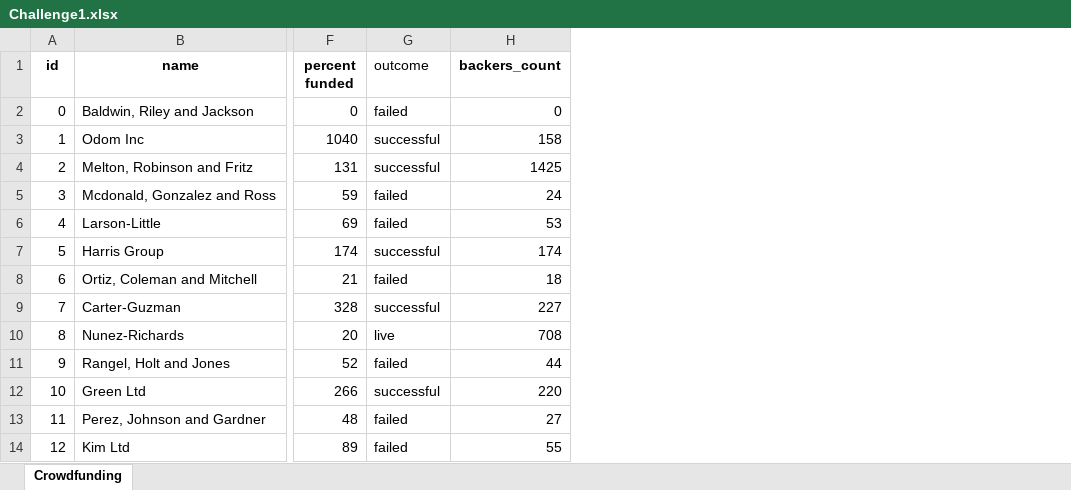
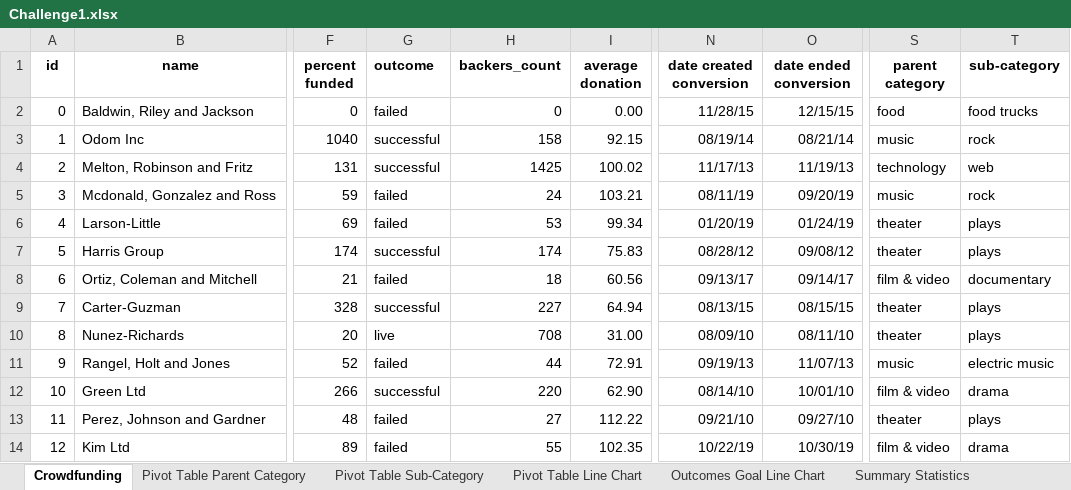
Before and after one commit to CoreyZwisler/Excel-Challenge, an Excel workbook: Challenge1.xlsx, sheet Crowdfunding, drawn as a sheet; only a part is shown, gaps mark what is left out; values as stored, in another font and other column widths than the file's, no borders; conditional formats not drawn; the diff names each change by its address in the sheet, - before the commit and + after, or states it on an @@ line.

```diff
--- a/Challenge1.xlsx (sheet Crowdfunding)
+++ b/Challenge1.xlsx (sheet Crowdfunding)
+sheet tab: Pivot Table Parent Category
+sheet tab: Pivot Table Sub-Category
+sheet tab: Pivot Table Line Chart
+sheet tab: Outcomes Goal Line Chart
+sheet tab: Summary Statistics
+column I (average donation), rows 2-14: 0.00 | 92.15 | 100.02 | 103.21 | 99.34 | 75.83 | 60.56 | 64.94 | 31.00 | 72.91 | 62.90 | 112.22 | 102.35
+column N (date created conversion), rows 2-14: 11/28/15 | 08/19/14 | 11/17/13 | 08/11/19 | 01/20/19 | 08/28/12 | 09/13/17 | 08/13/15 | 08/09/10 | 09/19/13 | 08/14/10 | 09/21/10 | 10/22/19
+column O (date ended conversion), rows 2-14: 12/15/15 | 08/21/14 | 11/19/13 | 09/20/19 | 01/24/19 | 09/08/12 | 09/14/17 | 08/15/15 | 08/11/10 | 11/07/13 | 10/01/10 | 09/27/10 | 10/30/19
+column S (parent category), rows 2-14: food | music | technology | music | theater | theater | film & video | theater | theater | music | film & video | theater | film & video
+column T (sub-category), rows 2-14: food trucks | rock | web | rock | plays | plays | documentary | plays | plays | electric music | drama | plays | drama
-G1 bold: off
+G1 bold: on
```
Also changed, not shown: charts or pictures, 1 other file.
